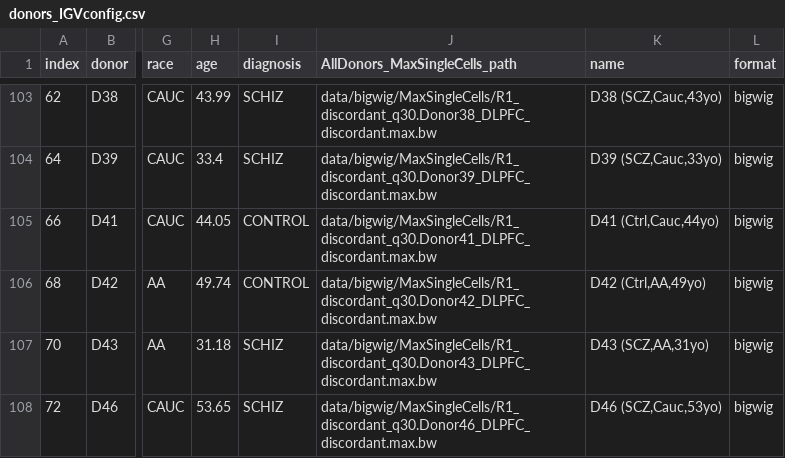
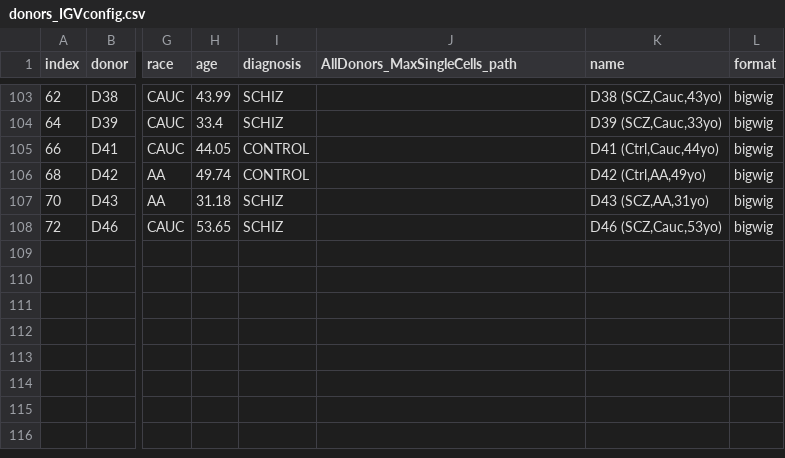
Before and after one commit to mukamel-lab/slavseq_browser, a CSV file: config/donors_IGVconfig.csv, drawn as a sheet; only a part is shown, gaps mark what is left out; the diff covers the shown part only; the diff names each change by its address in the sheet, - before the commit and + after, or states it on an @@ line.

Commit message:
Fix MaxSingleCells

```diff
--- a/config/donors_IGVconfig.csv
+++ b/config/donors_IGVconfig.csv
-J103 (AllDonors_MaxSingleCells_path): data/bigwig/MaxSingleCells/R1_discordant_q30.Donor38_DLPFC_discordant.max.bw
+J103 (AllDonors_MaxSingleCells_path): (empty)
-J104 (AllDonors_MaxSingleCells_path): data/bigwig/MaxSingleCells/R1_discordant_q30.Donor39_DLPFC_discordant.max.bw
+J104 (AllDonors_MaxSingleCells_path): (empty)
-J105 (AllDonors_MaxSingleCells_path): data/bigwig/MaxSingleCells/R1_discordant_q30.Donor41_DLPFC_discordant.max.bw
+J105 (AllDonors_MaxSingleCells_path): (empty)
-J106 (AllDonors_MaxSingleCells_path): data/bigwig/MaxSingleCells/R1_discordant_q30.Donor42_DLPFC_discordant.max.bw
+J106 (AllDonors_MaxSingleCells_path): (empty)
-J107 (AllDonors_MaxSingleCells_path): data/bigwig/MaxSingleCells/R1_discordant_q30.Donor43_DLPFC_discordant.max.bw
+J107 (AllDonors_MaxSingleCells_path): (empty)
-J108 (AllDonors_MaxSingleCells_path): data/bigwig/MaxSingleCells/R1_discordant_q30.Donor46_DLPFC_discordant.max.bw
+J108 (AllDonors_MaxSingleCells_path): (empty)
```
Also changed, not shown: 27 edited cells elsewhere in this file, 1 other file.
